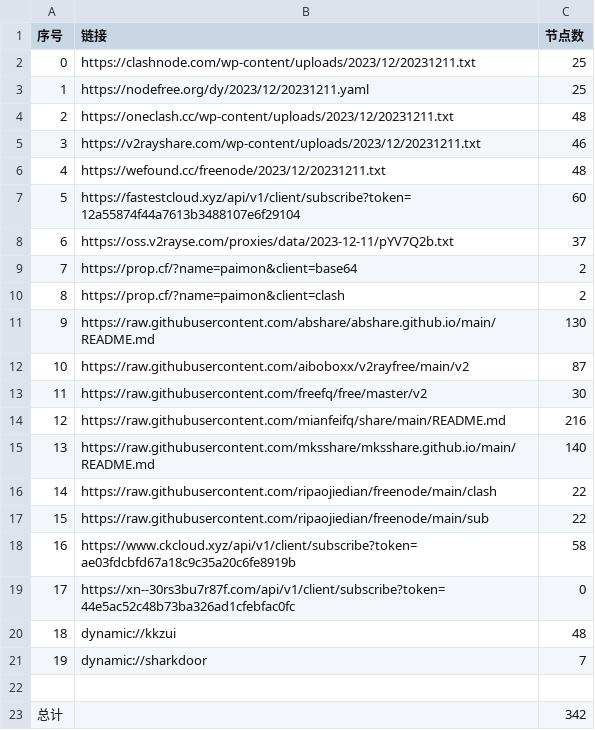
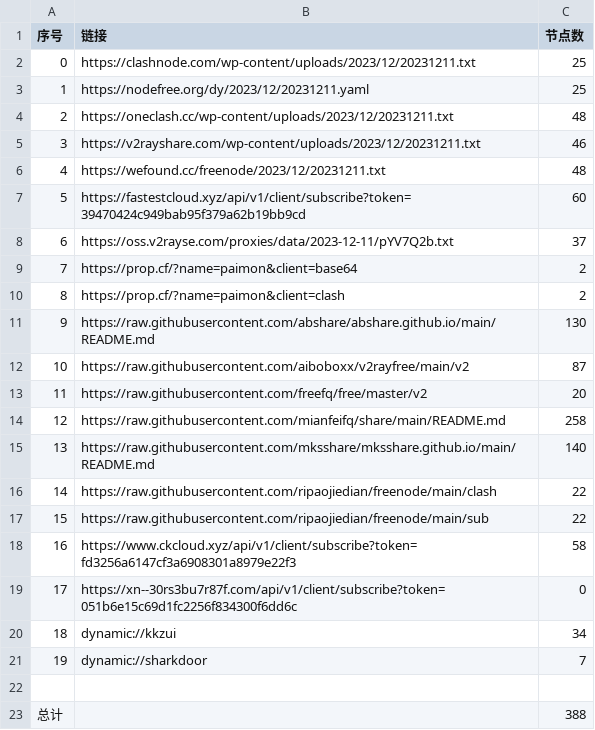
Before and after one commit to WTNLXTBL/Node-Fetch, a CSV file: list_result.csv, drawn as a sheet.

```diff
--- a/list_result.csv
+++ b/list_result.csv
@@ -6,3 +6,3 @@
 4,https://wefound.cc/freenode/2023/12/20231211.txt,48
-5,https://fastestcloud.xyz/api/v1/client/subscribe?token=12a55874f44a7613b3488107e6f29104,60
+5,https://fastestcloud.xyz/api/v1/client/subscribe?token=39470424c949bab95f379a62b19bb9cd,60
 6,https://oss.v2rayse.com/proxies/data/2023-12-11/pYV7Q2b.txt,37
@@ -12,4 +12,4 @@
 10,https://raw.githubusercontent.com/aiboboxx/v2rayfree/main/v2,87
-11,https://raw.githubusercontent.com/freefq/free/master/v2,30
-12,https://raw.githubusercontent.com/mianfeifq/share/main/README.md,216
+11,https://raw.githubusercontent.com/freefq/free/master/v2,20
+12,https://raw.githubusercontent.com/mianfeifq/share/main/README.md,258
 13,https://raw.githubusercontent.com/mksshare/mksshare.github.io/main/README.md,140
@@ -17,7 +17,7 @@
 15,https://raw.githubusercontent.com/ripaojiedian/freenode/main/sub,22
-16,https://www.ckcloud.xyz/api/v1/client/subscribe?token=ae03fdcbfd67a18c9c35a20c6fe8919b,58
-17,https://xn--30rs3bu7r87f.com/api/v1/client/subscribe?token=44e5ac52c48b73ba326ad1cfebfac0fc,0
-18,dynamic://kkzui,48
+16,https://www.ckcloud.xyz/api/v1/client/subscribe?token=fd3256a6147cf3a6908301a8979e22f3,58
+17,https://xn--30rs3bu7r87f.com/api/v1/client/subscribe?token=051b6e15c69d1fc2256f834300f6dd6c,0
+18,dynamic://kkzui,34
 19,dynamic://sharkdoor,7
 
-总计,,342
+总计,,388
```
Also changed, not shown: 14 other files.
